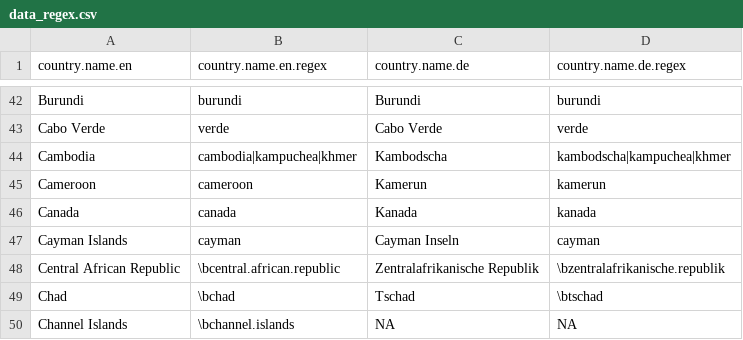
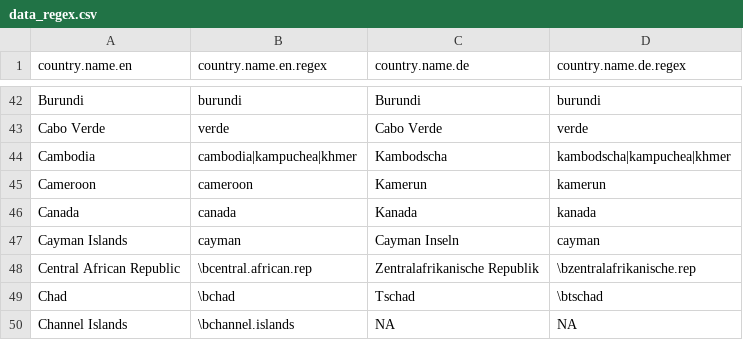
Before and after one commit to vincentarelbundock/countrycode, a CSV file: dictionary/data_regex.csv, drawn as a sheet; only a part is shown, gaps mark what is left out.

Commit message:
Updated CAF regex

```diff
--- a/dictionary/data_regex.csv
+++ b/dictionary/data_regex.csv
@@ -47,3 +47,3 @@ Canada,canada,Kanada,kanada
 Cayman Islands,cayman,Cayman Inseln,cayman
-Central African Republic,\bcentral.african.republic,Zentralafrikanische Republik,\bzentralafrikanische.republik
+Central African Republic,\bcentral.african.rep,Zentralafrikanische Republik,\bzentralafrikanische.rep
 Chad,\bchad,Tschad,\btschad
```
Also changed, not shown: 2 other files.
